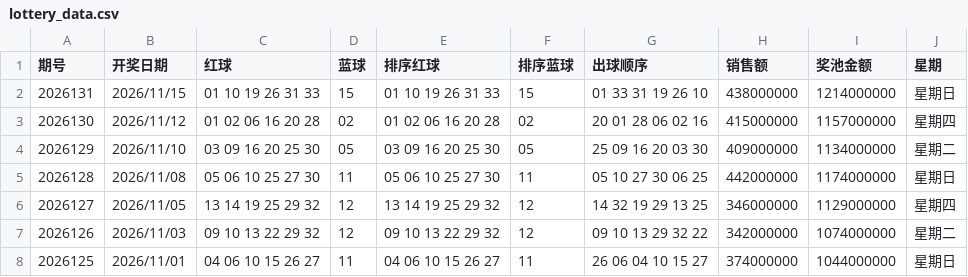
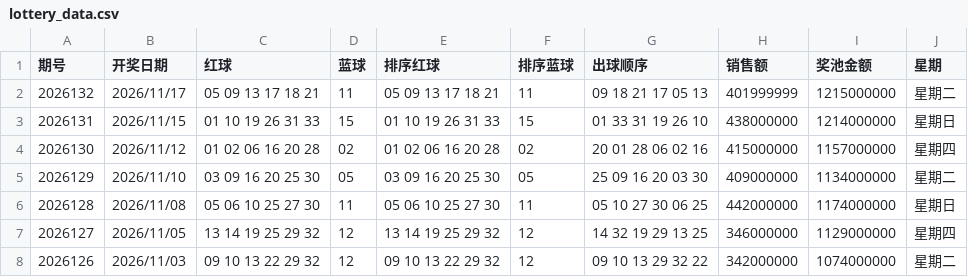
Before and after one commit to fentouxungui/Double-Color-Ball-Data, a CSV file: lottery_data.csv, drawn as a sheet; only a part is shown; the shorter side is filled out with more unchanged rows.

```diff
--- a/lottery_data.csv
+++ b/lottery_data.csv
@@ -1,2 +1,3 @@
 期号,开奖日期,红球,蓝球,排序红球,排序蓝球,出球顺序,销售额,奖池金额,星期
+2026132,2026/11/17,05 09 13 17 18 21,11,05 09 13 17 18 21,11,09 18 21 17 05 13,401999999,1215000000,星期二
 2026131,2026/11/15,01 10 19 26 31 33,15,01 10 19 26 31 33,15,01 33 31 19 26 10,438000000,1214000000,星期日
```
